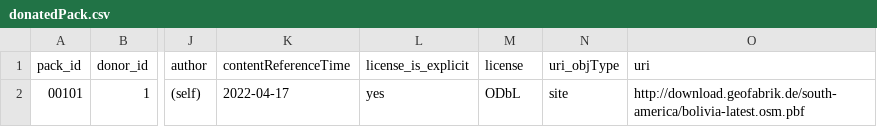
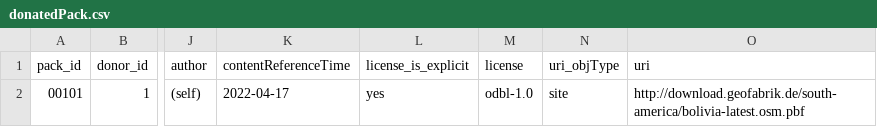
Before and after one commit to digital-guard/preserv-BO, a CSV file: data/donatedPack.csv, drawn as a sheet; only a part is shown, gaps mark what is left out; the diff names each change by its address in the sheet, - before the commit and + after, or states it on an @@ line.

Commit message:
Troca por label. digital-guard/licenses#3 digital-guard/preserv-BR#148

```diff
--- a/data/donatedPack.csv
+++ b/data/donatedPack.csv
-M2 (license): ODbL
+M2 (license): odbl-1.0
```
